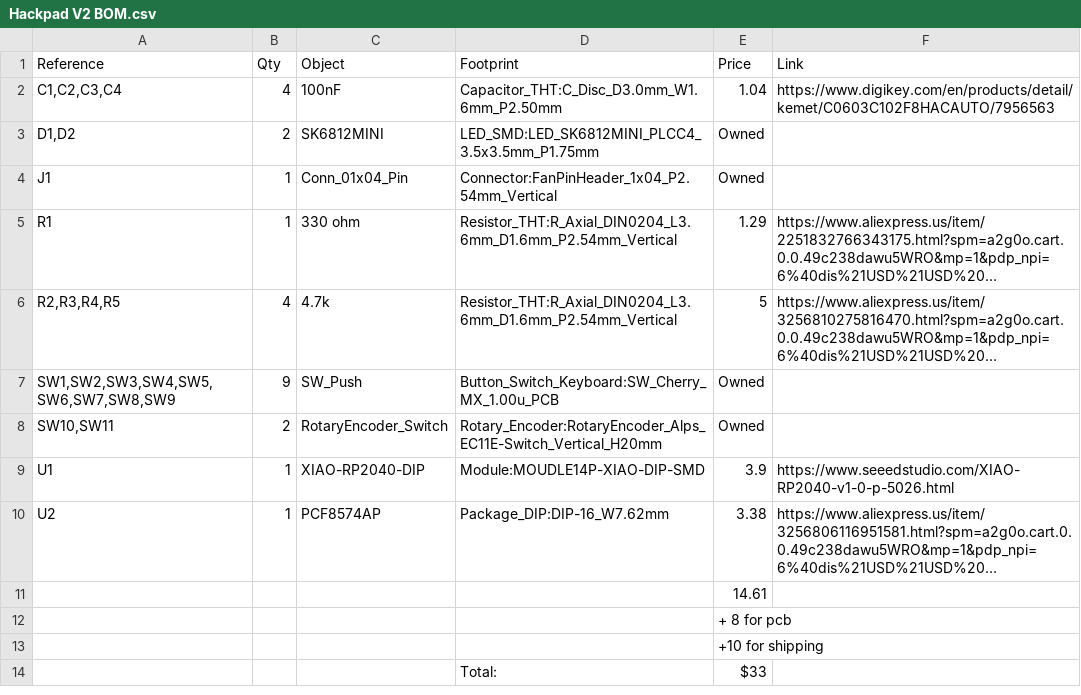
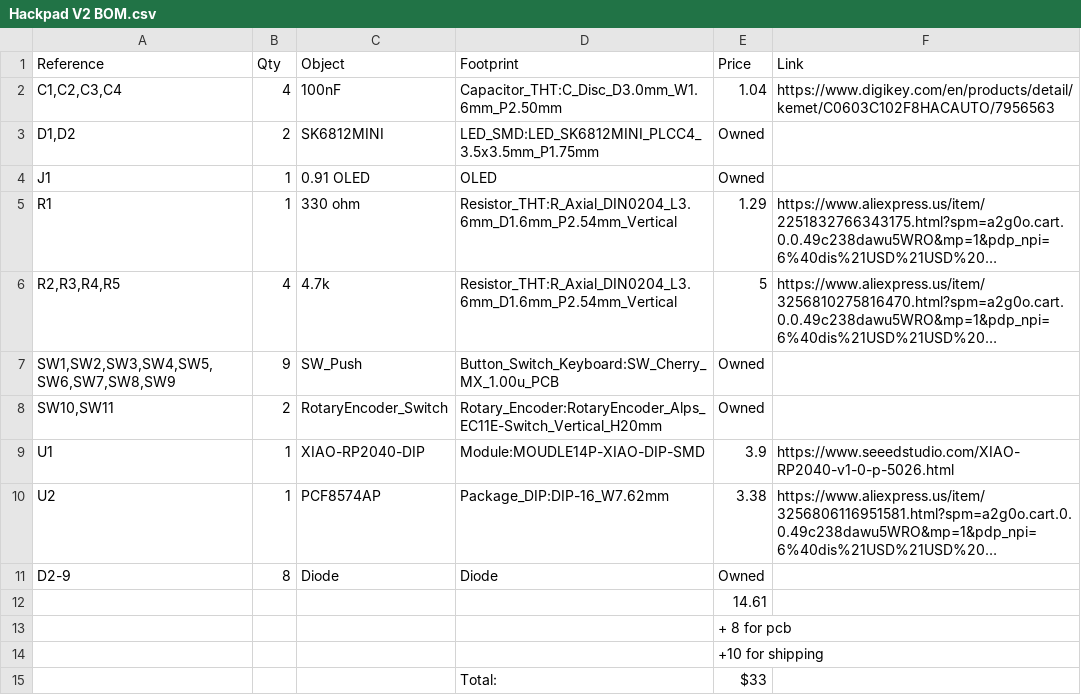
Before and after one commit to dipa-cotton/hackpad-v2, a CSV file: Hackpad V2 BOM.csv, drawn as a sheet; long unchanged cells end in …; the diff names each change by its address in the sheet, - before the commit and + after, or states it on an @@ line.

Commit message:
Add files via upload

```diff
--- a/Hackpad V2 BOM.csv
+++ b/Hackpad V2 BOM.csv
-C4 (Object): Conn_01x04_Pin
+C4 (Object): 0.91 OLED
-D4 (Footprint): Connector:FanPinHeader_1x04_P2.54mm_Vertical
+D4 (Footprint): OLED
+row 11: D2-9 | 8 | Diode | Diode | Owned
```
